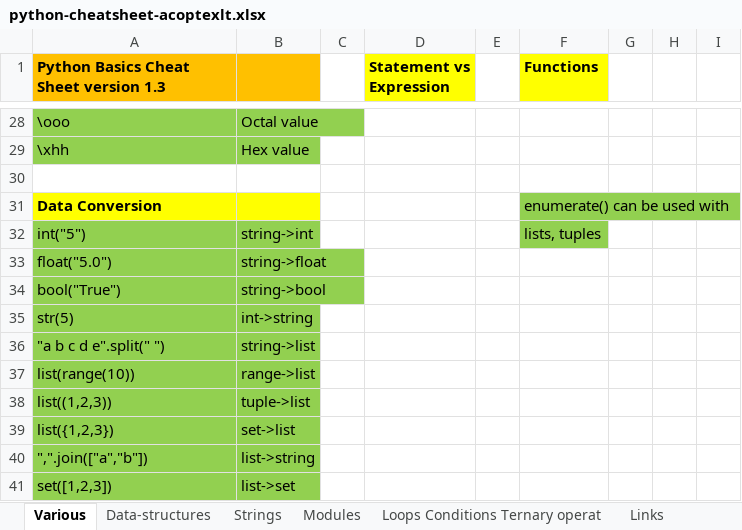
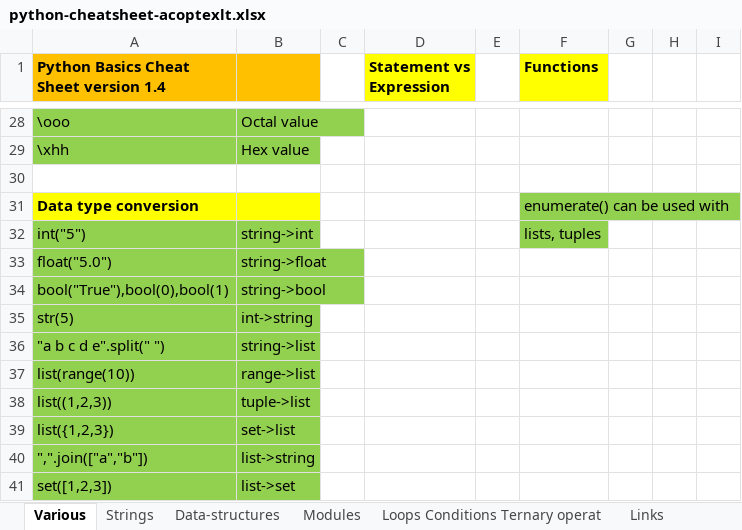
Before and after one commit to AleksandrCuchriajev/PythonStepByStep, an Excel workbook: python-cheatsheet-acoptexlt.xlsx, sheet Various, drawn as a sheet; only a part is shown, gaps mark what is left out; values as stored, in another font and other column widths than the file's, no borders; the diff covers the shown part only; the diff names each change by its address in the sheet, - before the commit and + after, or states it on an @@ line.

Commit message:
Cheat sheet version 1.4 by acoptex.lt

```diff
--- a/python-cheatsheet-acoptexlt.xlsx (sheet Various)
+++ b/python-cheatsheet-acoptexlt.xlsx (sheet Various)
@@ sheet tab order changed: Various | Strings | Data-structures | Modules | Loops Conditions Ternary operat | Links @@
-A1: Python Basics Cheat Sheet version 1.3
+A1: Python Basics Cheat Sheet version 1.4
-A31: Data Conversion
+A31: Data type conversion
-A34: bool("True")
+A34: bool("True"),bool(0),bool(1)
```
Also changed, not shown: 11 added rows, 2 removed rows, 13 edited cells and cell formats elsewhere in this sheet, sheet Data-structures, sheet Links, sheet Strings.
